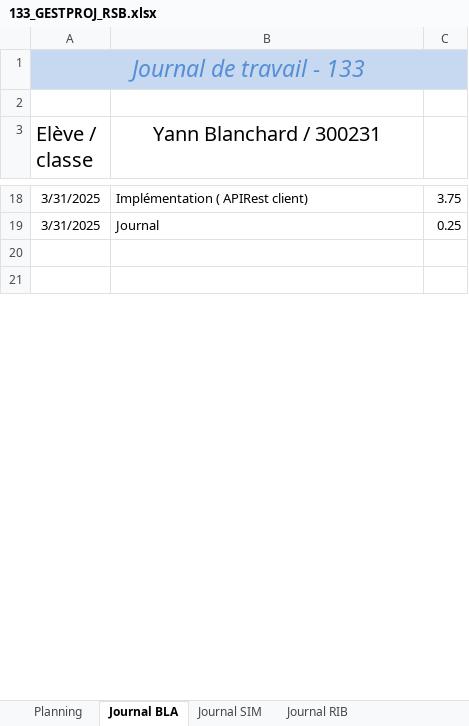
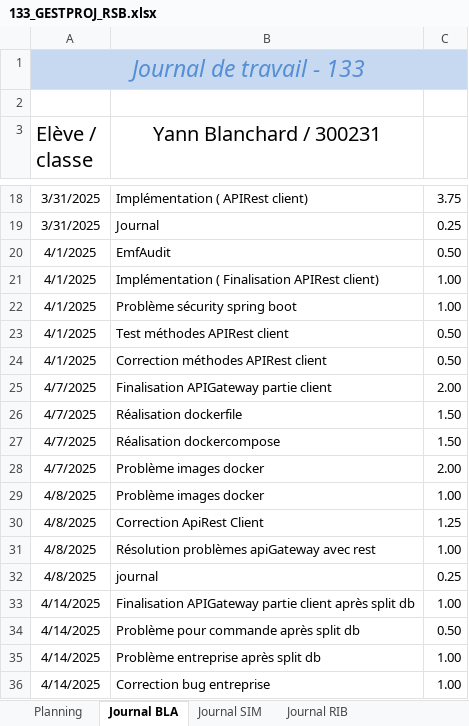
Before and after one commit to emf-info-133/module-133-classe-300231-YannBlanchardEMF, an Excel workbook: documentation/133_GESTPROJ_RSB.xlsx, sheet Journal BLA, drawn as a sheet; only a part is shown, gaps mark what is left out; values as stored, in another font and other column widths than the file's, no borders; the diff covers the shown part only; the diff names each change by its address in the sheet, - before the commit and + after, or states it on an @@ line.

Commit message:
Add files via upload
Planning + journal terminés

```diff
--- a/documentation/133_GESTPROJ_RSB.xlsx (sheet Journal BLA)
+++ b/documentation/133_GESTPROJ_RSB.xlsx (sheet Journal BLA)
-row 20: (empty)
+row 20: 4/1/2025 | EmfAudit | 0.50
-row 21: (empty)
+row 21: 4/1/2025 | Implémentation ( Finalisation APIRest client) | 1.00
+row 22: 4/1/2025 | Problème sécurity spring boot | 1.00
+row 23: 4/1/2025 | Test méthodes APIRest client | 0.50
+row 24: 4/1/2025 | Correction méthodes APIRest client | 0.50
+row 25: 4/7/2025 | Finalisation APIGateway partie client | 2.00
+row 26: 4/7/2025 | Réalisation dockerfile | 1.50
+row 27: 4/7/2025 | Réalisation dockercompose | 1.50
+row 28: 4/7/2025 | Problème images docker | 2.00
+row 29: 4/8/2025 | Problème images docker | 1.00
+row 30: 4/8/2025 | Correction ApiRest Client | 1.25
+row 31: 4/8/2025 | Résolution problèmes apiGateway avec rest | 1.00
+row 32: 4/8/2025 | journal | 0.25
+row 33: 4/14/2025 | Finalisation APIGateway partie client après split db | 1.00
+row 34: 4/14/2025 | Problème pour commande après split db | 0.50
+row 35: 4/14/2025 | Problème entreprise après split db | 1.00
+row 36: 4/14/2025 | Correction bug entreprise | 1.00
```
Also changed, not shown: 11 added rows and 1 edited cell elsewhere in this sheet, sheet Journal RIB, sheet Journal SIM, sheet Planning.
